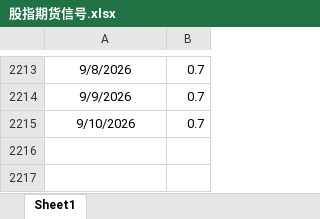
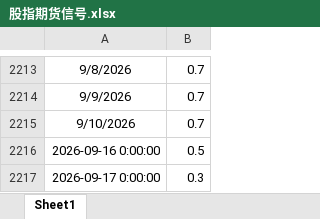
Before and after one commit to sufegod/huatai-risk-parity-replication, an Excel workbook: 数据/原始数据/股指期货信号.xlsx, sheet Sheet1, drawn as a sheet; only a part is shown, gaps mark what is left out; values as stored, in another font and other column widths than the file's, no borders; the diff names each change by its address in the sheet, - before the commit and + after, or states it on an @@ line.

```diff
--- a/数据/原始数据/股指期货信号.xlsx (sheet Sheet1)
+++ b/数据/原始数据/股指期货信号.xlsx (sheet Sheet1)
+row 2216: 2026-09-16 0:00:00 | 0.5
+row 2217: 2026-09-17 0:00:00 | 0.3
```
Also changed, not shown: 2 other files.
